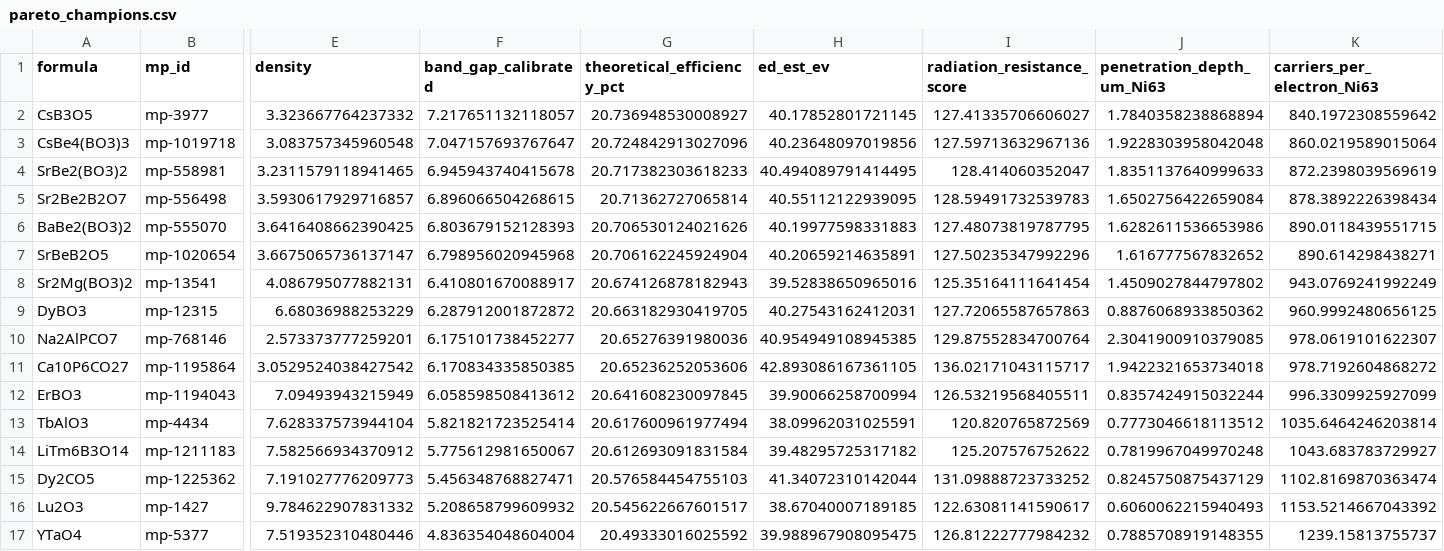
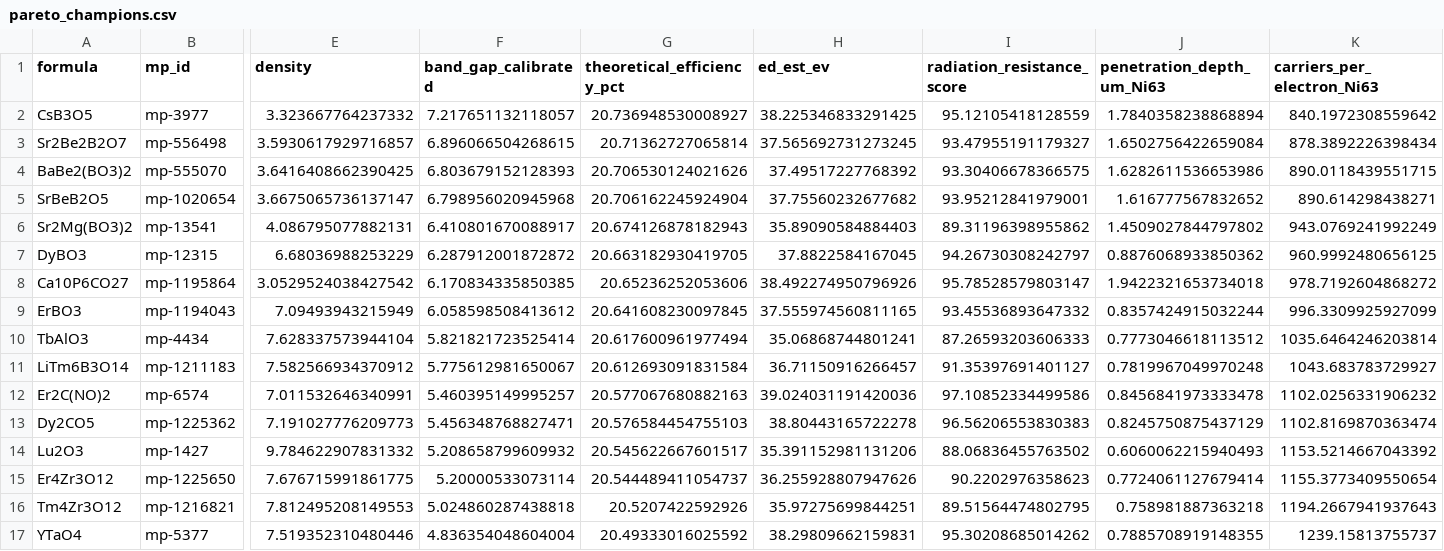
Before and after one commit to shashkovrv/betavolt-screening, a CSV file: reports/figures/pareto_champions.csv, drawn as a sheet; only a part is shown, gaps mark what is left out; removed rows and columns are numbered as before the commit, all else as after; rows hold the shown columns only; the diff covers the shown part only; the diff names each change by its address in the sheet, - before the commit and + after, or states it on an @@ line.

Commit message:
refactor(physics): integrate cohesive energy into radiation resistance model and update 3D Pareto database

```diff
--- a/reports/figures/pareto_champions.csv
+++ b/reports/figures/pareto_champions.csv
-H2 (ed_est_ev): 40.17852801721145
+H2 (ed_est_ev): 38.225346833291425
-I2 (radiation_resistance_score): 127.41335706606027
+I2 (radiation_resistance_score): 95.12105418128559
-row 3: CsBe4(BO3)3 | mp-1019718 | 3.083757345960548 | 7.047157693767647 | 20.724842913027096 | 40.23648097019856 | 127.59713632967136 | 1.9228303958042048 | 860.0219589015064
-row 4: SrBe2(BO3)2 | mp-558981 | 3.2311579118941465 | 6.945943740415678 | 20.717382303618233 | 40.494089791414495 | 128.414060352047 | 1.8351137640999633 | 872.2398039569619
-H3 (ed_est_ev): 40.55112122939095
+H3 (ed_est_ev): 37.565692731273245
-I3 (radiation_resistance_score): 128.59491732539783
+I3 (radiation_resistance_score): 93.47955191179327
-H4 (ed_est_ev): 40.19977598331883
+H4 (ed_est_ev): 37.49517227768392
-I4 (radiation_resistance_score): 127.48073819787795
+I4 (radiation_resistance_score): 93.30406678366575
-H5 (ed_est_ev): 40.20659214635891
+H5 (ed_est_ev): 37.75560232677682
-I5 (radiation_resistance_score): 127.50235347992296
+I5 (radiation_resistance_score): 93.95212841979001
-H6 (ed_est_ev): 39.52838650965016
+H6 (ed_est_ev): 35.89090584884403
-I6 (radiation_resistance_score): 125.35164111641454
+I6 (radiation_resistance_score): 89.31196398955862
-H7 (ed_est_ev): 40.27543162412031
+H7 (ed_est_ev): 37.8822584167045
-I7 (radiation_resistance_score): 127.72065587657863
+I7 (radiation_resistance_score): 94.26730308242797
-row 10: Na2AlPCO7 | mp-768146 | 2.573373777259201 | 6.175101738452277 | 20.65276391980036 | 40.954949108945385 | 129.87552834700764 | 2.3041900910379085 | 978.0619101622307
-H8 (ed_est_ev): 42.893086167361105
+H8 (ed_est_ev): 38.492274950796926
-I8 (radiation_resistance_score): 136.02171043115717
+I8 (radiation_resistance_score): 95.78528579803147
-H9 (ed_est_ev): 39.90066258700994
+H9 (ed_est_ev): 37.555974560811165
-I9 (radiation_resistance_score): 126.53219568405511
+I9 (radiation_resistance_score): 93.45536893647332
-H10 (ed_est_ev): 38.09962031025591
+H10 (ed_est_ev): 35.06868744801241
-I10 (radiation_resistance_score): 120.820765872569
+I10 (radiation_resistance_score): 87.26593203606333
-H11 (ed_est_ev): 39.48295725317182
+H11 (ed_est_ev): 36.71150916266457
-I11 (radiation_resistance_score): 125.207576752622
+I11 (radiation_resistance_score): 91.35397691401127
+row 12: Er2C(NO)2 | mp-6574 | 7.011532646340991 | 5.460395149995257 | 20.577067680882163 | 39.024031191420036 | 97.10852334499586 | 0.8456841973333478 | 1102.0256331906232
-H13 (ed_est_ev): 41.34072310142044
+H13 (ed_est_ev): 38.80443165722278
-I13 (radiation_resistance_score): 131.09888723733252
+I13 (radiation_resistance_score): 96.56206553830383
-H14 (ed_est_ev): 38.67040007189185
+H14 (ed_est_ev): 35.391152981131206
-I14 (radiation_resistance_score): 122.63081141590617
+I14 (radiation_resistance_score): 88.06836455763502
+row 15: Er4Zr3O12 | mp-1225650 | 7.676715991861775 | 5.20000533073114 | 20.544489411054737 | 36.255928807947626 | 90.2202976358623 | 0.7724061127679414 | 1155.3773409550654
+row 16: Tm4Zr3O12 | mp-1216821 | 7.812495208149553 | 5.024860287438818 | 20.5207422592926 | 35.97275699844251 | 89.51564474802795 | 0.758981887363218 | 1194.2667941937643
-H17 (ed_est_ev): 39.988967908095475
+H17 (ed_est_ev): 38.29809662159831
-I17 (radiation_resistance_score): 126.81222777984232
+I17 (radiation_resistance_score): 95.30208685014262
```
Also changed, not shown: 2 added rows and 16 edited cells elsewhere in this file, 3 other files.
